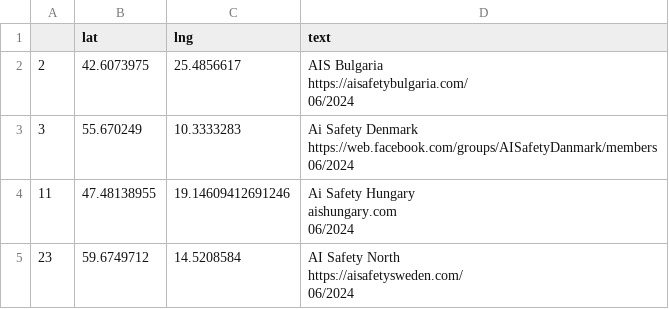
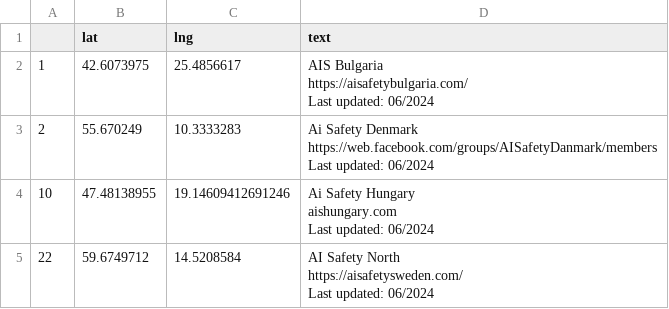
Before and after one commit to TeunvdWeij/ENAIS-map, a CSV file: data/national.csv, drawn as a sheet.

```diff
--- a/data/national.csv
+++ b/data/national.csv
@@ -1,17 +1,17 @@
 ,lat,lng,text
-2,42.6073975,25.4856617,"AIS Bulgaria
-https://aisafetybulgaria.com/
-
- 06/2024"
-3,55.670249,10.3333283,"Ai Safety Denmark
-https://web.facebook.com/groups/AISafetyDanmark/members
-
- 06/2024"
-11,47.48138955,19.14609412691246,"Ai Safety Hungary
-aishungary.com
-
- 06/2024"
-23,59.6749712,14.5208584,"AI Safety North
-https://aisafetysweden.com/
-
- 06/2024"
+1,42.6073975,25.4856617,"AIS Bulgaria
+https://aisafetybulgaria.com/
+
+Last updated:  06/2024"
+2,55.670249,10.3333283,"Ai Safety Denmark
+https://web.facebook.com/groups/AISafetyDanmark/members
+
+Last updated:  06/2024"
+10,47.48138955,19.14609412691246,"Ai Safety Hungary
+aishungary.com
+
+Last updated:  06/2024"
+22,59.6749712,14.5208584,"AI Safety North
+https://aisafetysweden.com/
+
+Last updated:  06/2024"
```
Also changed, not shown: data/European AIS groups - map.csv, data/ais co-working space.csv, 4 other files.
